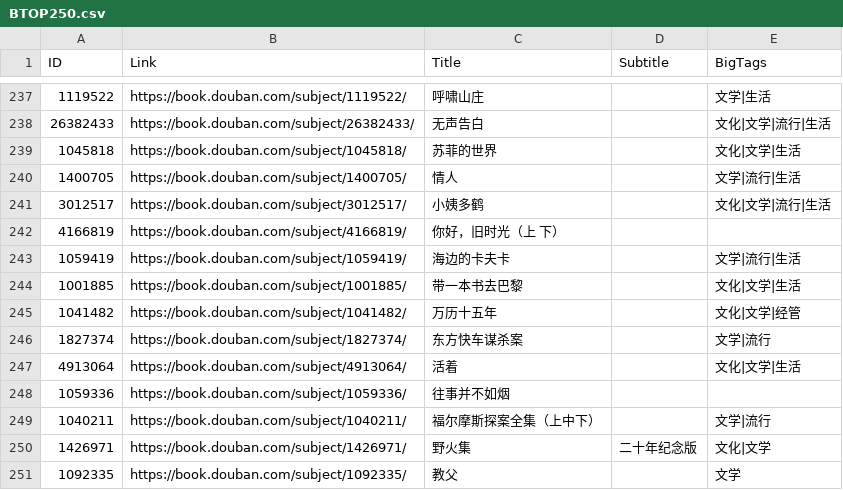
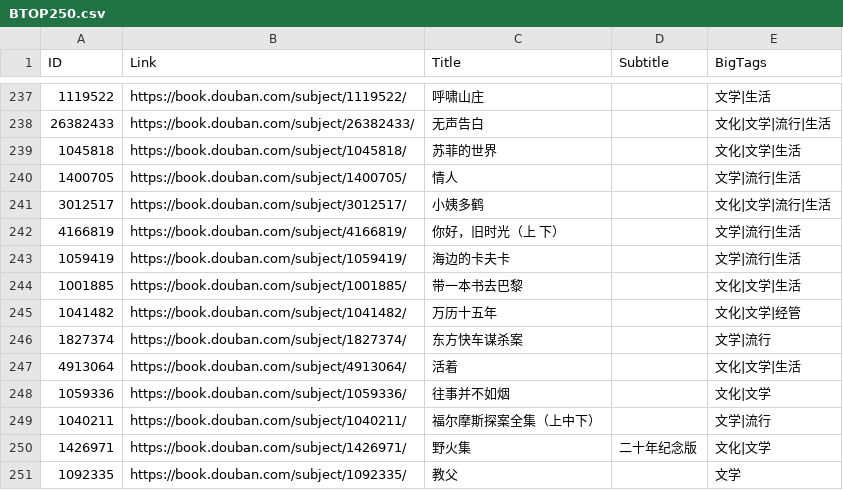
Before and after one commit to Yee172/Books2Movies, a CSV file: clean_data/BTOP250.csv, drawn as a sheet; only a part is shown, gaps mark what is left out.

Commit message:
Update BTOP250.csv

```diff
--- a/clean_data/BTOP250.csv
+++ b/clean_data/BTOP250.csv
@@ -241,3 +241,3 @@ ID,Link,Title,Subtitle,BigTags
 3012517,https://book.douban.com/subject/3012517/,小姨多鹤,,文化|文学|流行|生活
-4166819,https://book.douban.com/subject/4166819/,你好，旧时光（上 下）,,
+4166819,https://book.douban.com/subject/4166819/,你好，旧时光（上 下）,,文学|流行|生活
 1059419,https://book.douban.com/subject/1059419/,海边的卡夫卡,,文学|流行|生活
@@ -247,3 +247,3 @@ ID,Link,Title,Subtitle,BigTags
 4913064,https://book.douban.com/subject/4913064/,活着,,文化|文学|生活
-1059336,https://book.douban.com/subject/1059336/,往事并不如烟,,
+1059336,https://book.douban.com/subject/1059336/,往事并不如烟,,文化|文学
 1040211,https://book.douban.com/subject/1040211/,福尔摩斯探案全集（上中下）,,文学|流行
```
